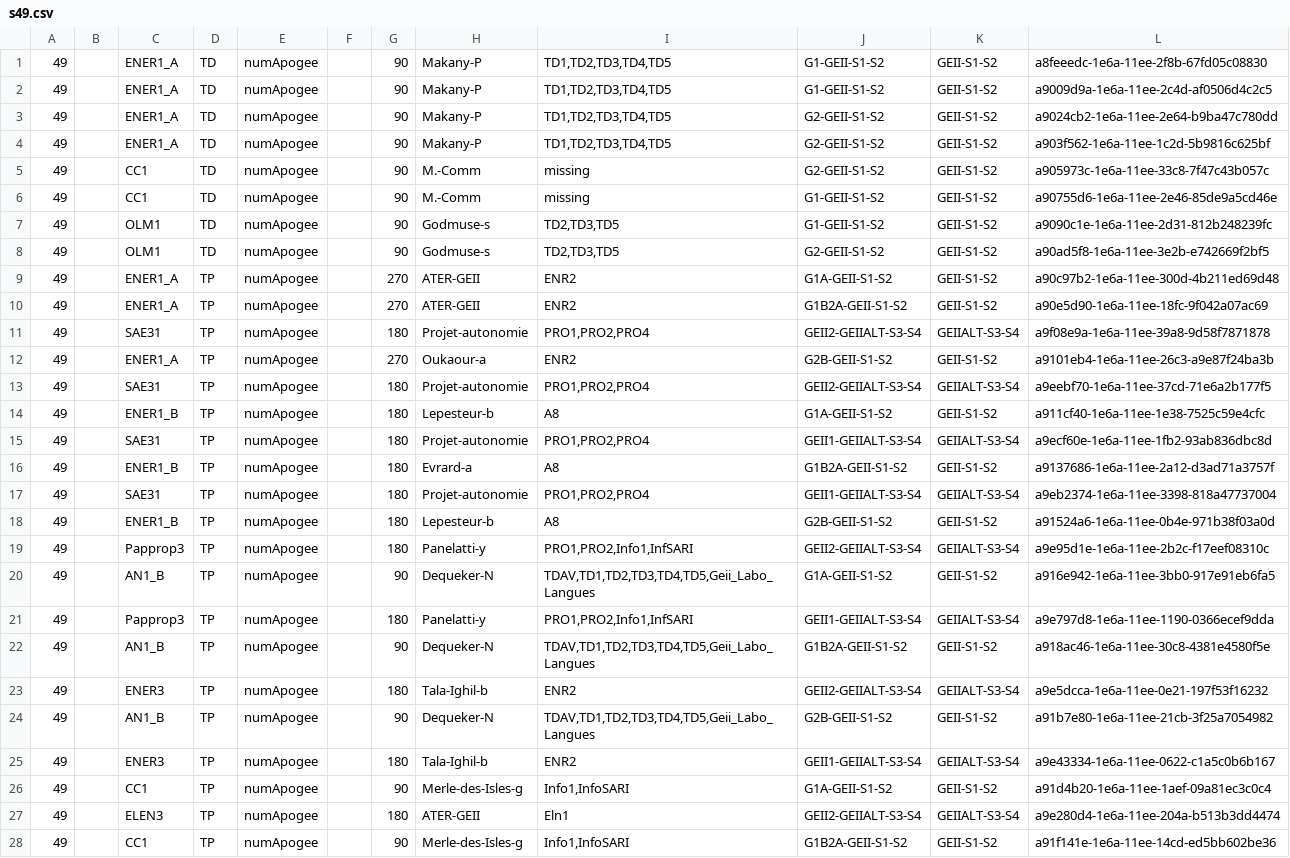
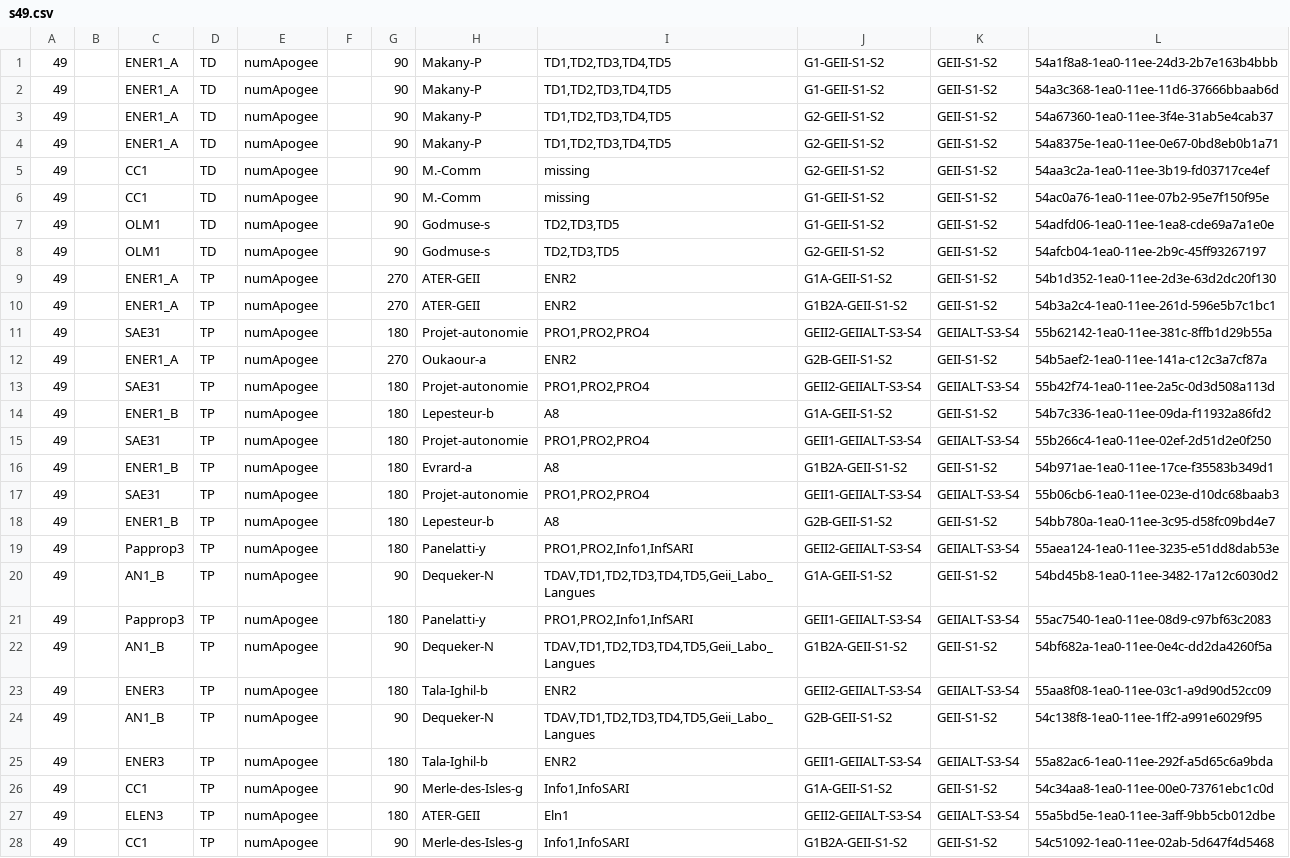
Before and after one commit to BePhiD/projet-AGET, a CSV file: PLANNINGS/s49.csv, drawn as a sheet; only a part is shown; the diff covers the shown part only; the diff names each change by its address in the sheet, - before the commit and + after, or states it on an @@ line.

```diff
--- a/PLANNINGS/s49.csv
+++ b/PLANNINGS/s49.csv
-L1: a8feeedc-1e6a-11ee-2f8b-67fd05c08830
+L1: 54a1f8a8-1ea0-11ee-24d3-2b7e163b4bbb
-L2: a9009d9a-1e6a-11ee-2c4d-af0506d4c2c5
+L2: 54a3c368-1ea0-11ee-11d6-37666bbaab6d
-L3: a9024cb2-1e6a-11ee-2e64-b9ba47c780dd
+L3: 54a67360-1ea0-11ee-3f4e-31ab5e4cab37
-L4: a903f562-1e6a-11ee-1c2d-5b9816c625bf
+L4: 54a8375e-1ea0-11ee-0e67-0bd8eb0b1a71
-L5: a905973c-1e6a-11ee-33c8-7f47c43b057c
+L5: 54aa3c2a-1ea0-11ee-3b19-fd03717ce4ef
-L6: a90755d6-1e6a-11ee-2e46-85de9a5cd46e
+L6: 54ac0a76-1ea0-11ee-07b2-95e7f150f95e
-L7: a9090c1e-1e6a-11ee-2d31-812b248239fc
+L7: 54adfd06-1ea0-11ee-1ea8-cde69a7a1e0e
-L8: a90ad5f8-1e6a-11ee-3e2b-e742669f2bf5
+L8: 54afcb04-1ea0-11ee-2b9c-45ff93267197
-L9: a90c97b2-1e6a-11ee-300d-4b211ed69d48
+L9: 54b1d352-1ea0-11ee-2d3e-63d2dc20f130
-L10: a90e5d90-1e6a-11ee-18fc-9f042a07ac69
+L10: 54b3a2c4-1ea0-11ee-261d-596e5b7c1bc1
-L11: a9f08e9a-1e6a-11ee-39a8-9d58f7871878
+L11: 55b62142-1ea0-11ee-381c-8ffb1d29b55a
-L12: a9101eb4-1e6a-11ee-26c3-a9e87f24ba3b
+L12: 54b5aef2-1ea0-11ee-141a-c12c3a7cf87a
-L13: a9eebf70-1e6a-11ee-37cd-71e6a2b177f5
+L13: 55b42f74-1ea0-11ee-2a5c-0d3d508a113d
-L14: a911cf40-1e6a-11ee-1e38-7525c59e4cfc
+L14: 54b7c336-1ea0-11ee-09da-f11932a86fd2
-L15: a9ecf60e-1e6a-11ee-1fb2-93ab836dbc8d
+L15: 55b266c4-1ea0-11ee-02ef-2d51d2e0f250
-L16: a9137686-1e6a-11ee-2a12-d3ad71a3757f
+L16: 54b971ae-1ea0-11ee-17ce-f35583b349d1
-L17: a9eb2374-1e6a-11ee-3398-818a47737004
+L17: 55b06cb6-1ea0-11ee-023e-d10dc68baab3
-L18: a91524a6-1e6a-11ee-0b4e-971b38f03a0d
+L18: 54bb780a-1ea0-11ee-3c95-d58fc09bd4e7
-L19: a9e95d1e-1e6a-11ee-2b2c-f17eef08310c
+L19: 55aea124-1ea0-11ee-3235-e51dd8dab53e
-L20: a916e942-1e6a-11ee-3bb0-917e91eb6fa5
+L20: 54bd45b8-1ea0-11ee-3482-17a12c6030d2
-L21: a9e797d8-1e6a-11ee-1190-0366ecef9dda
+L21: 55ac7540-1ea0-11ee-08d9-c97bf63c2083
-L22: a918ac46-1e6a-11ee-30c8-4381e4580f5e
+L22: 54bf682a-1ea0-11ee-0e4c-dd2da4260f5a
-L23: a9e5dcca-1e6a-11ee-0e21-197f53f16232
+L23: 55aa8f08-1ea0-11ee-03c1-a9d90d52cc09
-L24: a91b7e80-1e6a-11ee-21cb-3f25a7054982
+L24: 54c138f8-1ea0-11ee-1ff2-a991e6029f95
-L25: a9e43334-1e6a-11ee-0622-c1a5c0b6b167
+L25: 55a82ac6-1ea0-11ee-292f-a5d65c6a9bda
-L26: a91d4b20-1e6a-11ee-1aef-09a81ec3c0c4
+L26: 54c34aa8-1ea0-11ee-00e0-73761ebc1c0d
-L27: a9e280d4-1e6a-11ee-204a-b513b3dd4474
+L27: 55a5bd5e-1ea0-11ee-3aff-9bb5cb012dbe
-L28: a91f141e-1e6a-11ee-14cd-ed5bb602be36
+L28: 54c51092-1ea0-11ee-02ab-5d647f4d5468
```
Also changed, not shown: 111 edited cells elsewhere in this file, PLANNINGS_CALCULES/49/s49_10_np.csv, PLANNINGS_CALCULES/49/s49_1_np.csv, 34 other files.
